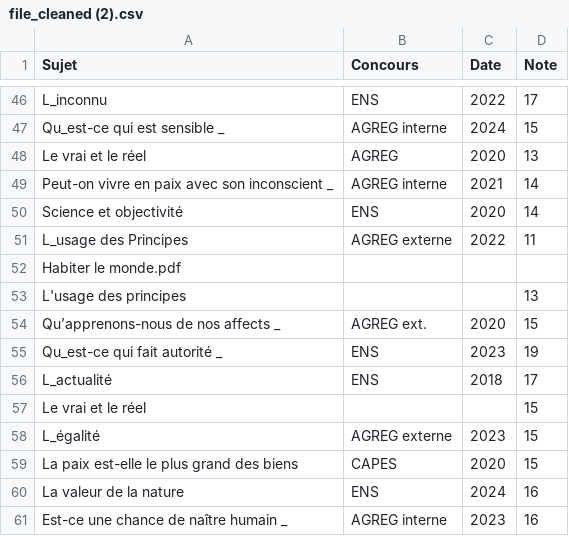
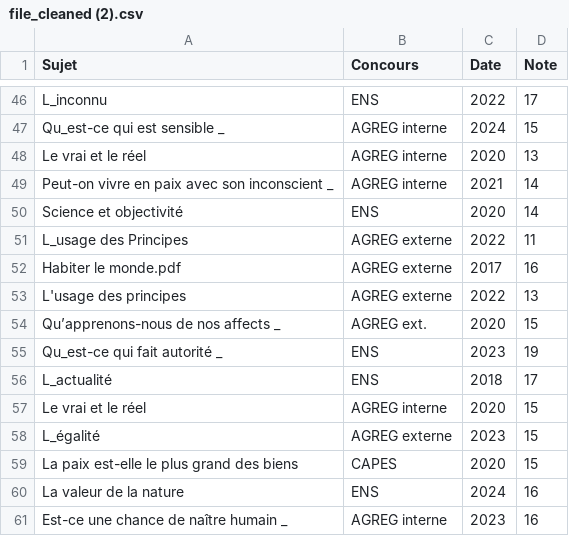
Before and after one commit to GwenTsang/concours-de-philosophie, a CSV file: scan_des_copies/file_cleaned (2).csv, drawn as a sheet; only a part is shown, gaps mark what is left out.

Commit message:
Update file_cleaned (2).csv

```diff
--- a/scan_des_copies/file_cleaned (2).csv
+++ b/scan_des_copies/file_cleaned (2).csv
@@ -47,3 +47,3 @@ L_inconnu,ENS,2022,17
 Qu_est-ce qui est sensible _,AGREG interne,2024,15
-Le vrai et le réel,AGREG,2020,13
+Le vrai et le réel,AGREG interne,2020,13
 Peut-on vivre en paix avec son inconscient _,AGREG interne,2021,14
@@ -51,4 +51,4 @@ Science et objectivité,ENS,2020,14
 L_usage des Principes,AGREG externe,2022,11
-Habiter le monde.pdf,,,
-L'usage des principes,,,13
+Habiter le monde.pdf,AGREG externe,2017,16
+L'usage des principes,AGREG externe,2022,13
 Qu’apprenons-nous de nos affects _,AGREG ext.,2020,15
@@ -56,3 +56,3 @@ Qu_est-ce qui fait autorité _,ENS,2023,19
 L_actualité,ENS,2018,17
-Le vrai et le réel,,,15
+Le vrai et le réel,AGREG interne,2020,15
 L_égalité,AGREG externe,2023,15
```
